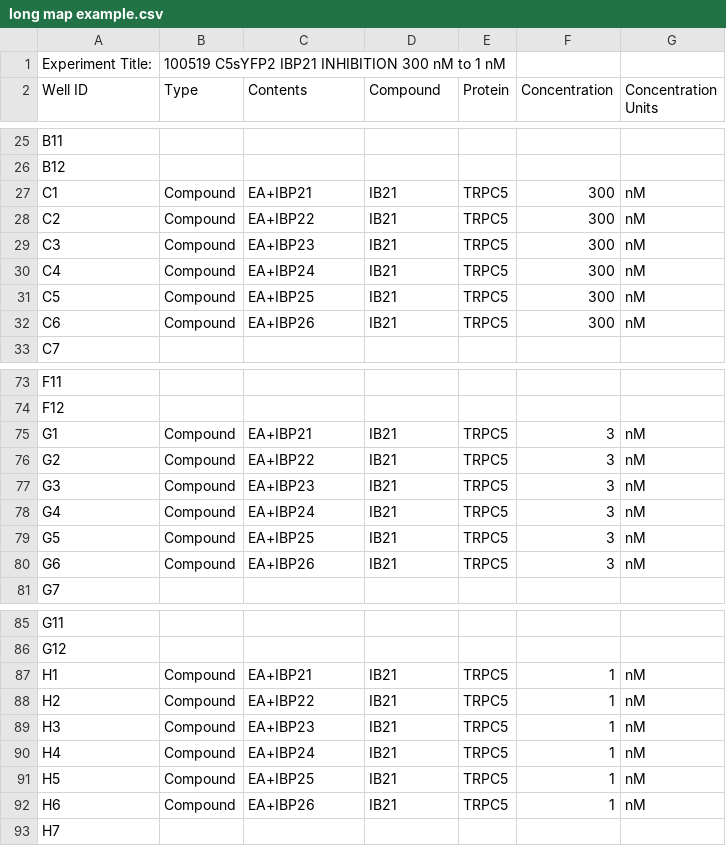
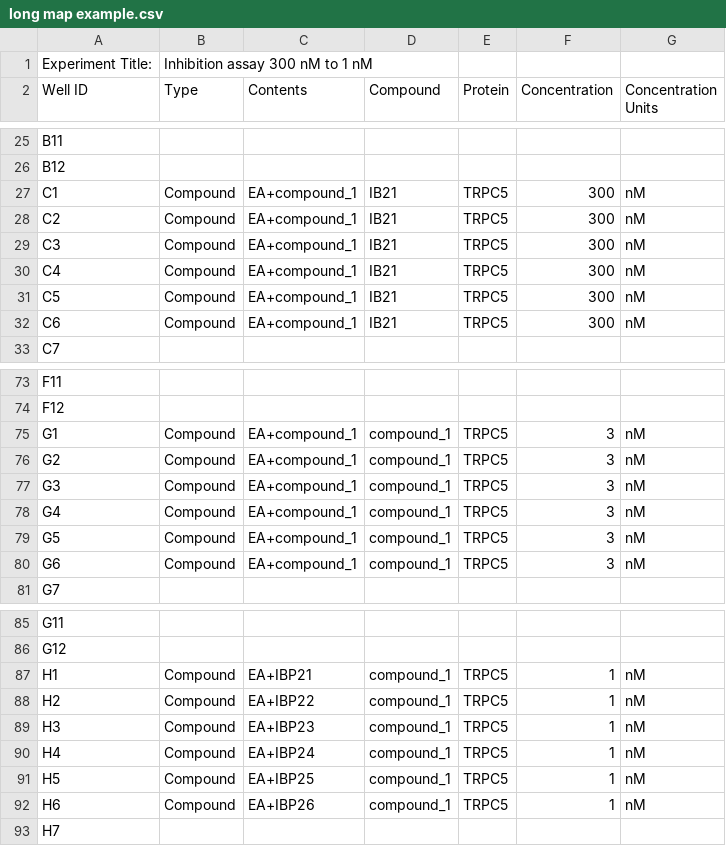
Before and after one commit to lawrencecollins/Ca-Flex-Analysis, a CSV file: long map example.csv, drawn as a sheet; only a part is shown, gaps mark what is left out; the diff covers the shown part only.

```diff
--- a/long map example.csv
+++ b/long map example.csv
@@ -1,2 +1,2 @@
-Experiment Title:,100519 C5sYFP2 IBP21 INHIBITION 300 nM to 1 nM,,,,,
+Experiment Title:,Inhibition assay 300 nM to 1 nM,,,,,
 Well ID,Type,Contents,Compound,Protein,Concentration,Concentration Units
@@ -26,8 +26,8 @@ B11,,,,,,
 B12,,,,,,
-C1,Compound,EA+IBP21,IB21,TRPC5,300,nM
-C2,Compound,EA+IBP22,IB21,TRPC5,300,nM
-C3,Compound,EA+IBP23,IB21,TRPC5,300,nM
-C4,Compound,EA+IBP24,IB21,TRPC5,300,nM
-C5,Compound,EA+IBP25,IB21,TRPC5,300,nM
-C6,Compound,EA+IBP26,IB21,TRPC5,300,nM
+C1,Compound,EA+compound_1,IB21,TRPC5,300,nM
+C2,Compound,EA+compound_1,IB21,TRPC5,300,nM
+C3,Compound,EA+compound_1,IB21,TRPC5,300,nM
+C4,Compound,EA+compound_1,IB21,TRPC5,300,nM
+C5,Compound,EA+compound_1,IB21,TRPC5,300,nM
+C6,Compound,EA+compound_1,IB21,TRPC5,300,nM
 C7,,,,,,
@@ -74,8 +74,8 @@ F11,,,,,,
 F12,,,,,,
-G1,Compound,EA+IBP21,IB21,TRPC5,3,nM
-G2,Compound,EA+IBP22,IB21,TRPC5,3,nM
-G3,Compound,EA+IBP23,IB21,TRPC5,3,nM
-G4,Compound,EA+IBP24,IB21,TRPC5,3,nM
-G5,Compound,EA+IBP25,IB21,TRPC5,3,nM
-G6,Compound,EA+IBP26,IB21,TRPC5,3,nM
+G1,Compound,EA+compound_1,compound_1,TRPC5,3,nM
+G2,Compound,EA+compound_1,compound_1,TRPC5,3,nM
+G3,Compound,EA+compound_1,compound_1,TRPC5,3,nM
+G4,Compound,EA+compound_1,compound_1,TRPC5,3,nM
+G5,Compound,EA+compound_1,compound_1,TRPC5,3,nM
+G6,Compound,EA+compound_1,compound_1,TRPC5,3,nM
 G7,,,,,,
@@ -86,8 +86,8 @@ G11,,,,,,
 G12,,,,,,
-H1,Compound,EA+IBP21,IB21,TRPC5,1,nM
-H2,Compound,EA+IBP22,IB21,TRPC5,1,nM
-H3,Compound,EA+IBP23,IB21,TRPC5,1,nM
-H4,Compound,EA+IBP24,IB21,TRPC5,1,nM
-H5,Compound,EA+IBP25,IB21,TRPC5,1,nM
-H6,Compound,EA+IBP26,IB21,TRPC5,1,nM
+H1,Compound,EA+IBP21,compound_1,TRPC5,1,nM
+H2,Compound,EA+IBP22,compound_1,TRPC5,1,nM
+H3,Compound,EA+IBP23,compound_1,TRPC5,1,nM
+H4,Compound,EA+IBP24,compound_1,TRPC5,1,nM
+H5,Compound,EA+IBP25,compound_1,TRPC5,1,nM
+H6,Compound,EA+IBP26,compound_1,TRPC5,1,nM
 H7,,,,,,
```
Also changed, not shown: 36 edited cells elsewhere in this file, 7 other files.
